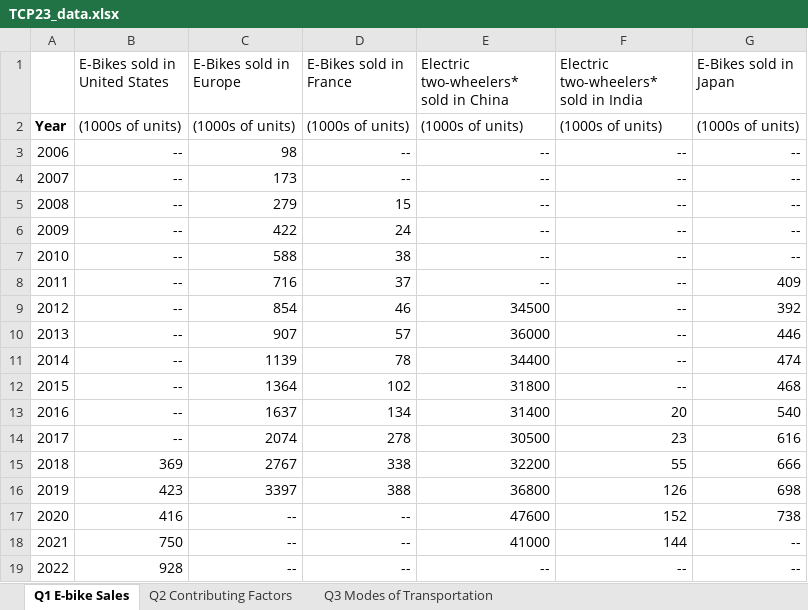
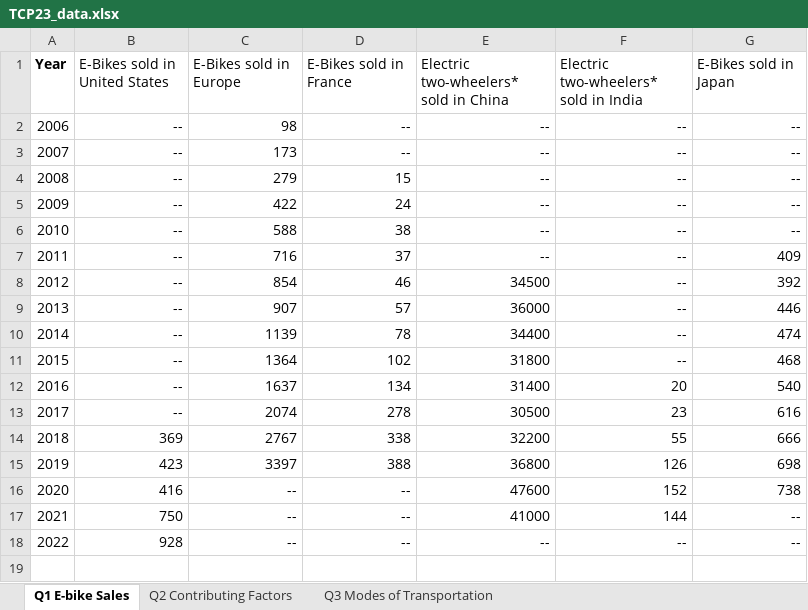
Before and after one commit to herbajerb/mathmodelling, an Excel workbook: TCP23_data.xlsx, sheet Q1 E-bike Sales, drawn as a sheet; values as stored, in another font and other column widths than the file's, no borders; the diff names each change by its address in the sheet, - before the commit and + after, or states it on an @@ line.

```diff
--- a/TCP23_data.xlsx (sheet Q1 E-bike Sales)
+++ b/TCP23_data.xlsx (sheet Q1 E-bike Sales)
@@ column A (Year) renumbered in row 1 @@
-row 2: Year | (1000s of units) | (1000s of units) | (1000s of units) | (1000s of units) | (1000s of units) | (1000s of units)
```
Also changed, not shown: 1 other file.
